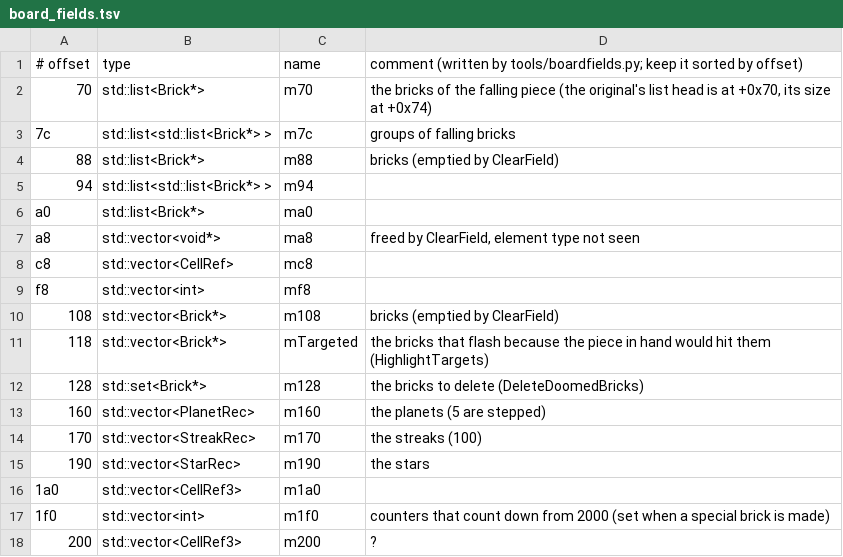
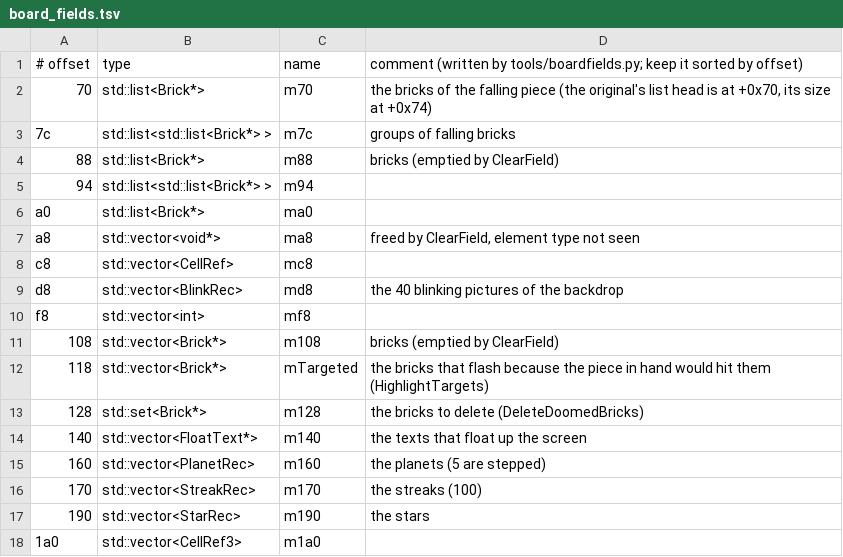
Before and after one commit to allisonpelton/byo-pop-private, a TSV file: games/astropop/docs/board_fields.tsv, drawn as a sheet; only a part is shown; the shorter side is filled out with more unchanged rows; the diff covers the shown part only.

```diff
--- a/games/astropop/docs/board_fields.tsv
+++ b/games/astropop/docs/board_fields.tsv
@@ -8,2 +8,3 @@ a8	std::vector<void*>	ma8	freed by ClearField, element type not seen
 c8	std::vector<CellRef>	mc8
+d8	std::vector<BlinkRec>	md8	the 40 blinking pictures of the backdrop
 f8	std::vector<int>	mf8
@@ -12,2 +13,3 @@ f8	std::vector<int>	mf8
 128	std::set<Brick*>	m128	the bricks to delete (DeleteDoomedBricks)
+140	std::vector<FloatText*>	m140	the texts that float up the screen
 160	std::vector<PlanetRec>	m160	the planets (5 are stepped)
```
Also changed, not shown: 22 added rows and 2 edited cells elsewhere in this file, 8 other files.
